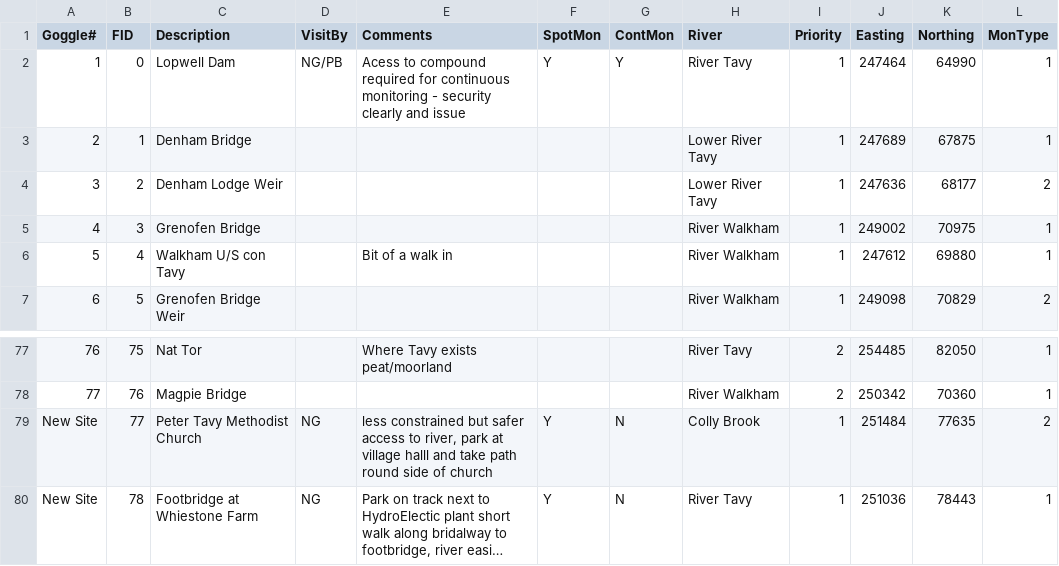
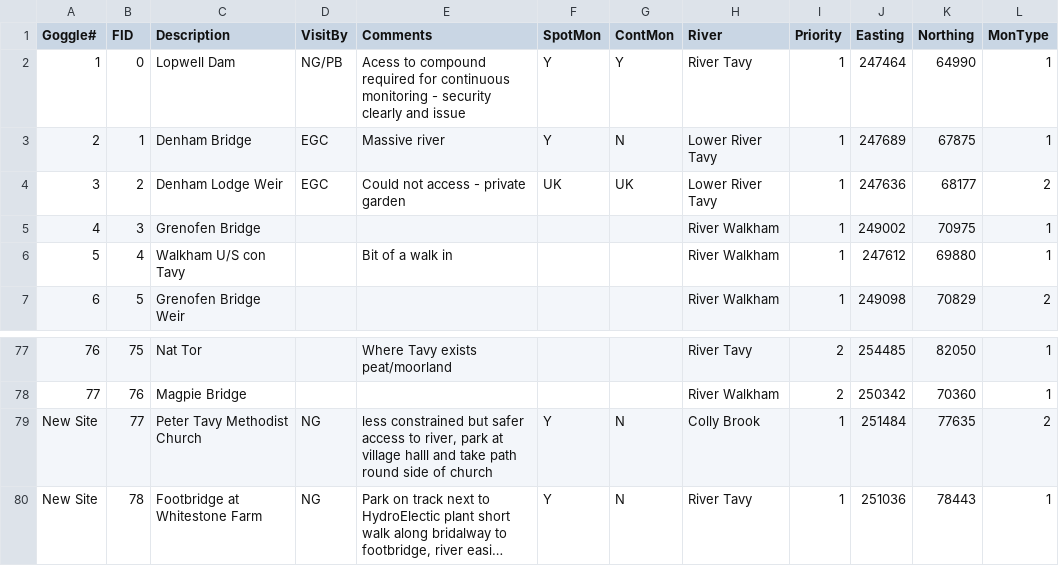
Before and after one commit to piabenaud/UST_ShinyMaps, a CSV file: Data/Tavy_PotentialMonitoringSites.csv, drawn as a sheet; only a part is shown, gaps mark what is left out; long unchanged cells end in …; the diff covers the shown part only; the diff names each change by its address in the sheet, - before the commit and + after, or states it on an @@ line.

Commit message:
Updated visit notes

```diff
--- a/Data/Tavy_PotentialMonitoringSites.csv
+++ b/Data/Tavy_PotentialMonitoringSites.csv
-D3:D4 (VisitBy): (empty)
+D3:D4 (VisitBy): EGC
-E3 (Comments): (empty)
+E3 (Comments): Massive river
-F3 (SpotMon): (empty)
+F3 (SpotMon): Y
-G3 (ContMon): (empty)
+G3 (ContMon): N
-E4 (Comments): (empty)
+E4 (Comments): Could not access - private garden
-F4 (SpotMon): (empty)
+F4 (SpotMon): UK
-G4 (ContMon): (empty)
+G4 (ContMon): UK
-C80 (Description): Footbridge at Whiestone Farm
+C80 (Description): Footbridge at Whitestone Farm
```
Also changed, not shown: 115 edited cells elsewhere in this file.
